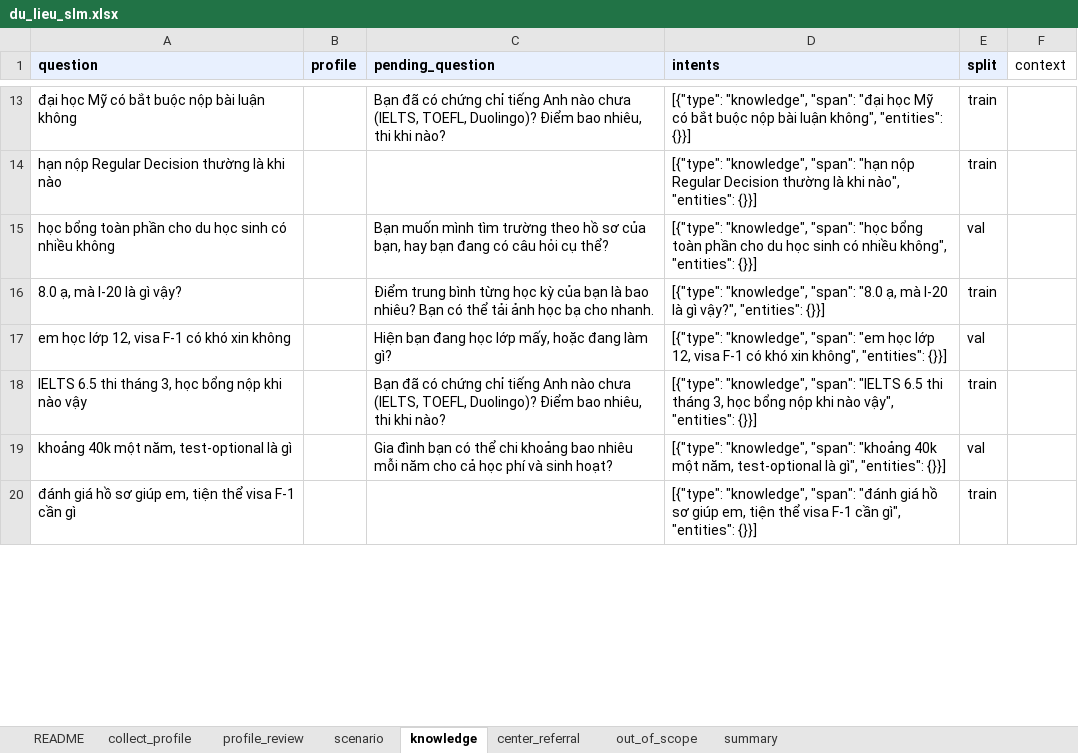
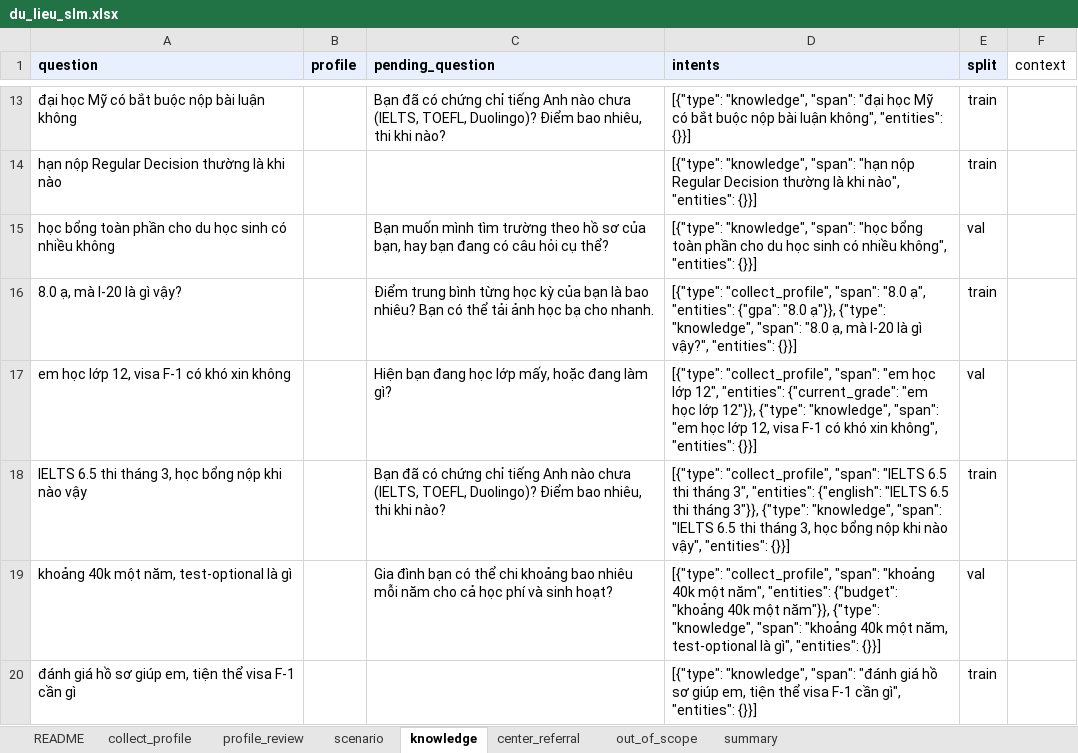
Before and after one commit to Dunghthe04/Study-Abroad-Decision-Support-System-for-US-Education, an Excel workbook: advisor/data/slm/du_lieu_slm.xlsx, sheet knowledge, drawn as a sheet; only a part is shown, gaps mark what is left out; values as stored, in another font and other column widths than the file's, no borders; the diff covers the shown part only; the diff names each change by its address in the sheet, - before the commit and + after, or states it on an @@ line.

```diff
--- a/advisor/data/slm/du_lieu_slm.xlsx (sheet knowledge)
+++ b/advisor/data/slm/du_lieu_slm.xlsx (sheet knowledge)
-D16 (intents): [{"type": "knowledge", "span":…
+D16 (intents): [{"type": "collect_profile", "span": "8.0 ạ", "entities": {"gpa": "8.0 ạ"}}, {"type": "knowledge", "span":…
-D17 (intents): [{"type": "knowledge", "span":…
+D17 (intents): [{"type": "collect_profile", "span": "em học lớp 12", "entities": {"current_grade": "em học lớp 12"}}, {"type": "knowledge", "span":…
-D18 (intents): [{"type": "knowledge", "span":…
+D18 (intents): [{"type": "collect_profile", "span": "IELTS 6.5 thi tháng 3", "entities": {"english": "IELTS 6.5 thi tháng 3"}}, {"type": "knowledge", "span":…
-D19 (intents): [{"type": "knowledge", "span":…
+D19 (intents): [{"type": "collect_profile", "span": "khoảng 40k một năm", "entities": {"budget": "khoảng 40k một năm"}}, {"type": "knowledge", "span":…
```
Also changed, not shown: 6 edited cells elsewhere in this sheet, sheet profile_review, sheet center_referral, sheet collect_profile, sheet scenario, hidden cells, 8 other files.
